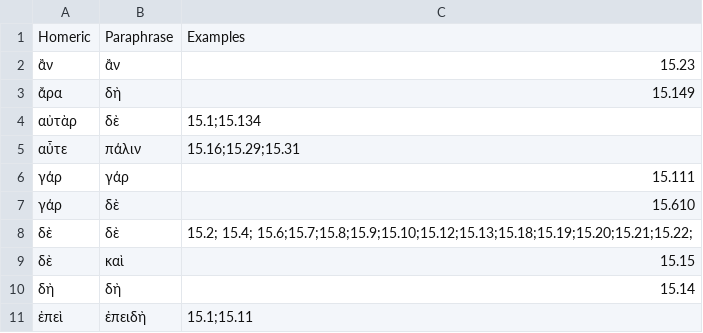
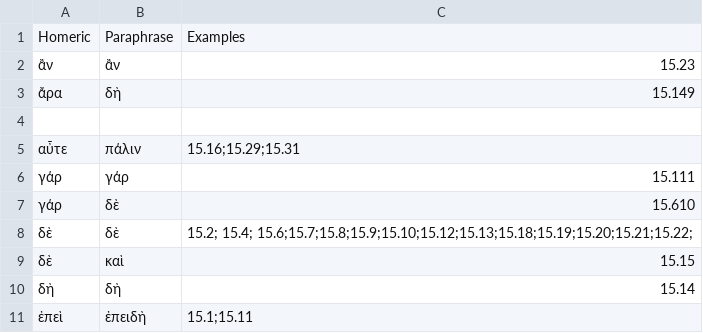
Before and after one commit to neelsmith/paraphrases, a CSV file: collections/particles.csv, drawn as a sheet; only a part is shown.

Commit message:
Update particles.csv

```diff
--- a/collections/particles.csv
+++ b/collections/particles.csv
@@ -3,3 +3,3 @@ Homeric,Paraphrase,Examples
 ἄρα,δὴ,"15.149"
-αὐτὰρ,δὲ,"15.1;15.134"
+
 αὖτε,πάλιν,"15.16;15.29;15.31"
```
